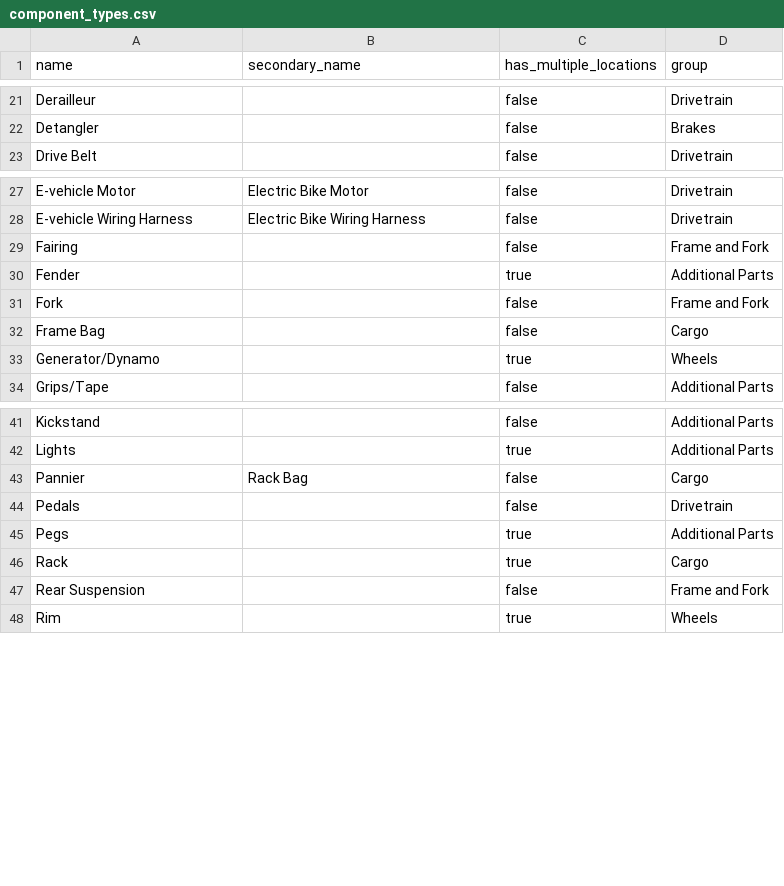
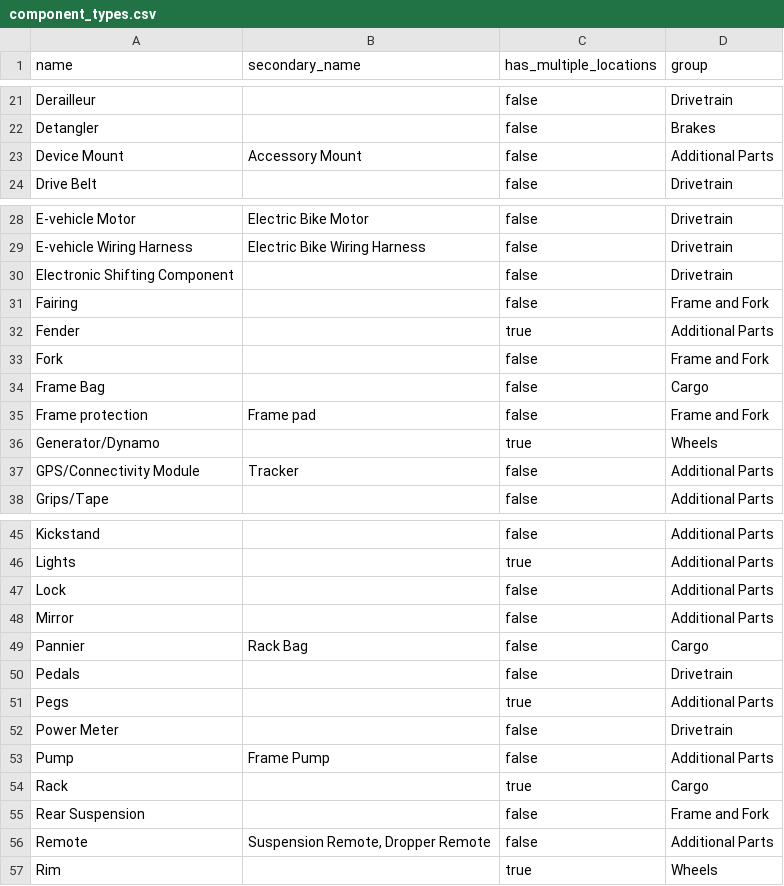
Before and after one commit to bikeindex/bike_data, a CSV file: data/component_types.csv, drawn as a sheet; only a part is shown, gaps mark what is left out; the diff covers the shown part only; the diff names each change by its address in the sheet, - before the commit and + after, or states it on an @@ line.

```diff
--- a/data/component_types.csv
+++ b/data/component_types.csv
+row 23: Device Mount | Accessory Mount | false | Additional Parts
+row 30: Electronic Shifting Component |  | false | Drivetrain
+row 35: Frame protection | Frame pad | false | Frame and Fork
+row 37: GPS/Connectivity Module | Tracker | false | Additional Parts
+row 47: Lock |  | false | Additional Parts
+row 48: Mirror |  | false | Additional Parts
+row 52: Power Meter |  | false | Drivetrain
+row 53: Pump | Frame Pump | false | Additional Parts
+row 56: Remote | Suspension Remote, Dropper Remote | false | Additional Parts
```
Also changed, not shown: 2 added rows elsewhere in this file, data/manufacturers.csv.
